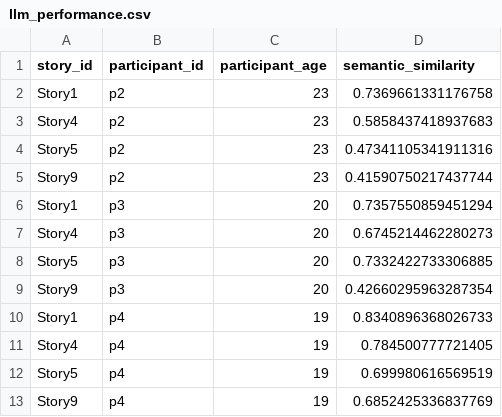
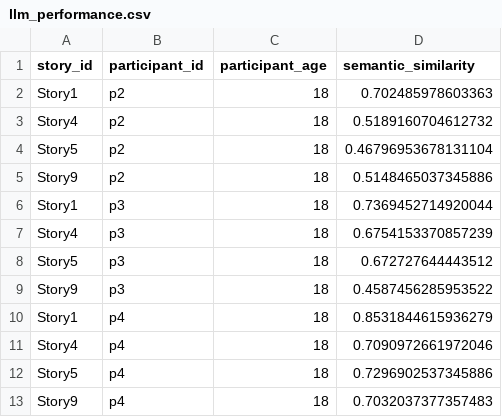
Before and after one commit to JKong05/LLM_BJT_Pipeline, a CSV file: results/llm_performance.csv, drawn as a sheet.

```diff
--- a/results/llm_performance.csv
+++ b/results/llm_performance.csv
@@ -1,13 +1,13 @@
 story_id	participant_id	participant_age	semantic_similarity
-Story1	p2	23	0.7369661331176758
-Story4	p2	23	0.5858437418937683
-Story5	p2	23	0.47341105341911316
-Story9	p2	23	0.41590750217437744
-Story1	p3	20	0.7357550859451294
-Story4	p3	20	0.6745214462280273
-Story5	p3	20	0.7332422733306885
-Story9	p3	20	0.42660295963287354
-Story1	p4	19	0.8340896368026733
-Story4	p4	19	0.784500777721405
-Story5	p4	19	0.699980616569519
-Story9	p4	19	0.6852425336837769
+Story1	p2	18	0.702485978603363
+Story4	p2	18	0.5189160704612732
+Story5	p2	18	0.46796953678131104
+Story9	p2	18	0.5148465037345886
+Story1	p3	18	0.7369452714920044
+Story4	p3	18	0.6754153370857239
+Story5	p3	18	0.672727644443512
+Story9	p3	18	0.4587456285953522
+Story1	p4	18	0.8531844615936279
+Story4	p4	18	0.7090972661972046
+Story5	p4	18	0.7296902537345886
+Story9	p4	18	0.7032037377357483
```
Also changed, not shown: results/output.csv, results/performance_vectors.csv, 12 other files.
